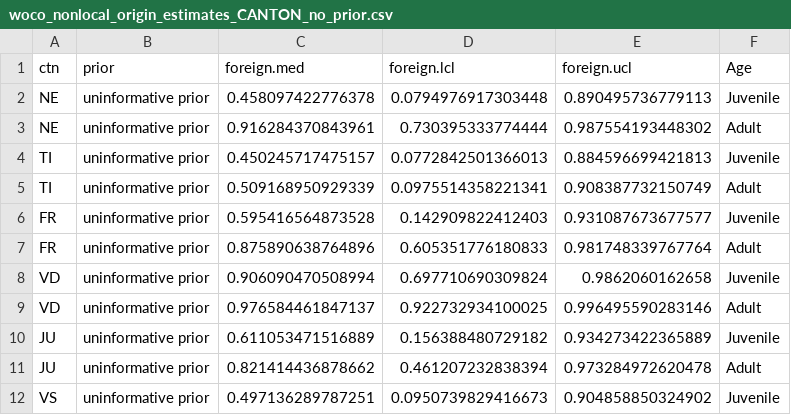
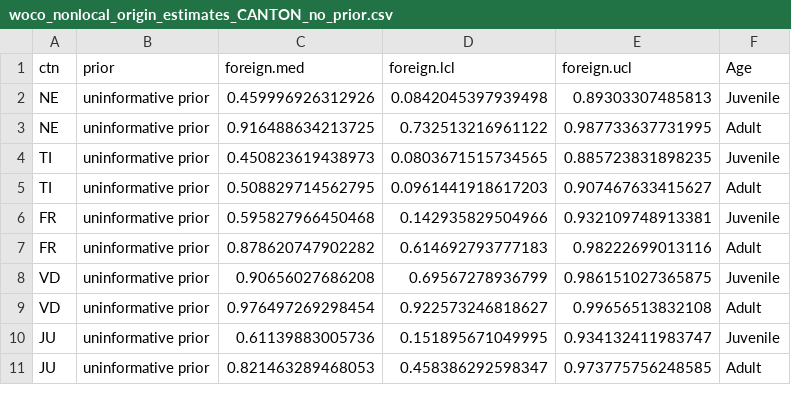
Before and after one commit to Vogelwarte/woodcock, a CSV file: output/woco_nonlocal_origin_estimates_CANTON_no_prior.csv, drawn as a sheet; only a part is shown; the diff covers the shown part only.

```diff
--- a/output/woco_nonlocal_origin_estimates_CANTON_no_prior.csv
+++ b/output/woco_nonlocal_origin_estimates_CANTON_no_prior.csv
@@ -1,12 +1,11 @@
 ctn,prior,foreign.med,foreign.lcl,foreign.ucl,Age
-NE,uninformative prior,0.458097422776378,0.0794976917303448,0.890495736779113,Juvenile
-NE,uninformative prior,0.916284370843961,0.730395333774444,0.987554193448302,Adult
-TI,uninformative prior,0.450245717475157,0.0772842501366013,0.884596699421813,Juvenile
-TI,uninformative prior,0.509168950929339,0.0975514358221341,0.908387732150749,Adult
-FR,uninformative prior,0.595416564873528,0.142909822412403,0.931087673677577,Juvenile
-FR,uninformative prior,0.875890638764896,0.605351776180833,0.981748339767764,Adult
-VD,uninformative prior,0.906090470508994,0.697710690309824,0.9862060162658,Juvenile
-VD,uninformative prior,0.976584461847137,0.922732934100025,0.996495590283146,Adult
-JU,uninformative prior,0.611053471516889,0.156388480729182,0.934273422365889,Juvenile
-JU,uninformative prior,0.821414436878662,0.461207232838394,0.973284972620478,Adult
-VS,uninformative prior,0.497136289787251,0.0950739829416673,0.904858850324902,Juvenile
+NE,uninformative prior,0.459996926312926,0.0842045397939498,0.89303307485813,Juvenile
+NE,uninformative prior,0.916488634213725,0.732513216961122,0.987733637731995,Adult
+TI,uninformative prior,0.450823619438973,0.0803671515734565,0.885723831898235,Juvenile
+TI,uninformative prior,0.508829714562795,0.0961441918617203,0.907467633415627,Adult
+FR,uninformative prior,0.595827966450468,0.142935829504966,0.932109748913381,Juvenile
+FR,uninformative prior,0.878620747902282,0.614692793777183,0.98222699013116,Adult
+VD,uninformative prior,0.90656027686208,0.69567278936799,0.986151027365875,Juvenile
+VD,uninformative prior,0.976497269298454,0.922573246818627,0.99656513832108,Adult
+JU,uninformative prior,0.61139883005736,0.151895671049995,0.934132411983747,Juvenile
+JU,uninformative prior,0.821463289468053,0.458386292598347,0.973775756248585,Adult
```
Also changed, not shown: 69 edited cells elsewhere in this file, output/WOCO_nonlocal_probs_no_prior.csv, output/woco_iso_time_origin_parm_estimates_comb_prior.csv, 7 other files.
